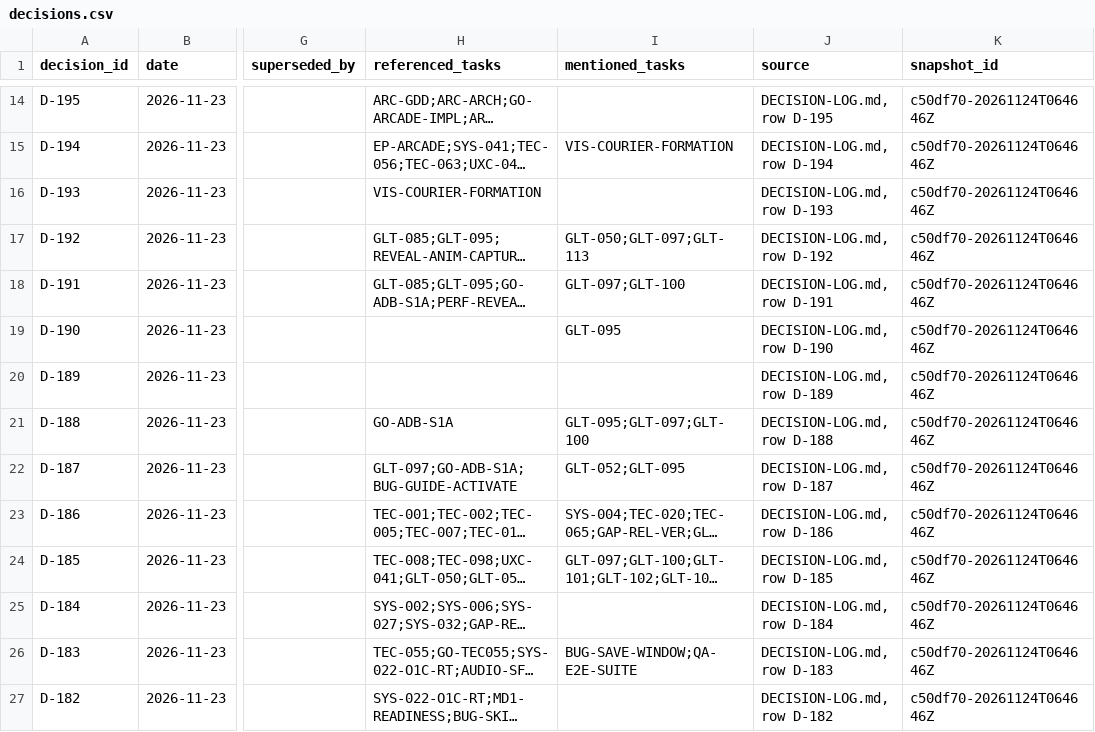
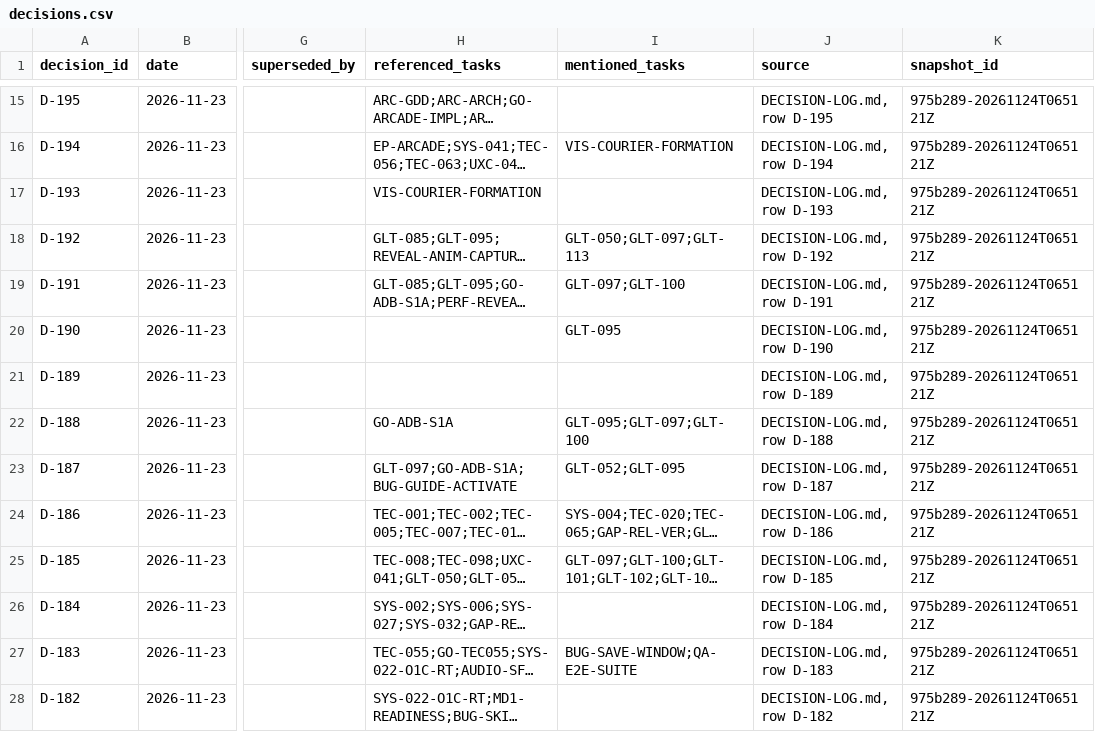
Before and after one commit to ksatriadipo/idle-space-courier-dashboard, a CSV file: data/decisions.csv, drawn as a sheet; only a part is shown, gaps mark what is left out; long unchanged cells end in …; addresses are those after the commit; the diff covers the shown part only; the diff names each change by its address in the sheet, - before the commit and + after, or states it on an @@ line.

```diff
--- a/data/decisions.csv
+++ b/data/decisions.csv
-K15:K28 (snapshot_id): c50df70-20261124T064646Z
+K15:K28 (snapshot_id): 975b289-20261124T065121Z
```
Also changed, not shown: 1 added row and 176 edited cells elsewhere in this file, data/runs.csv, data/schedule.csv, 5 other files.
